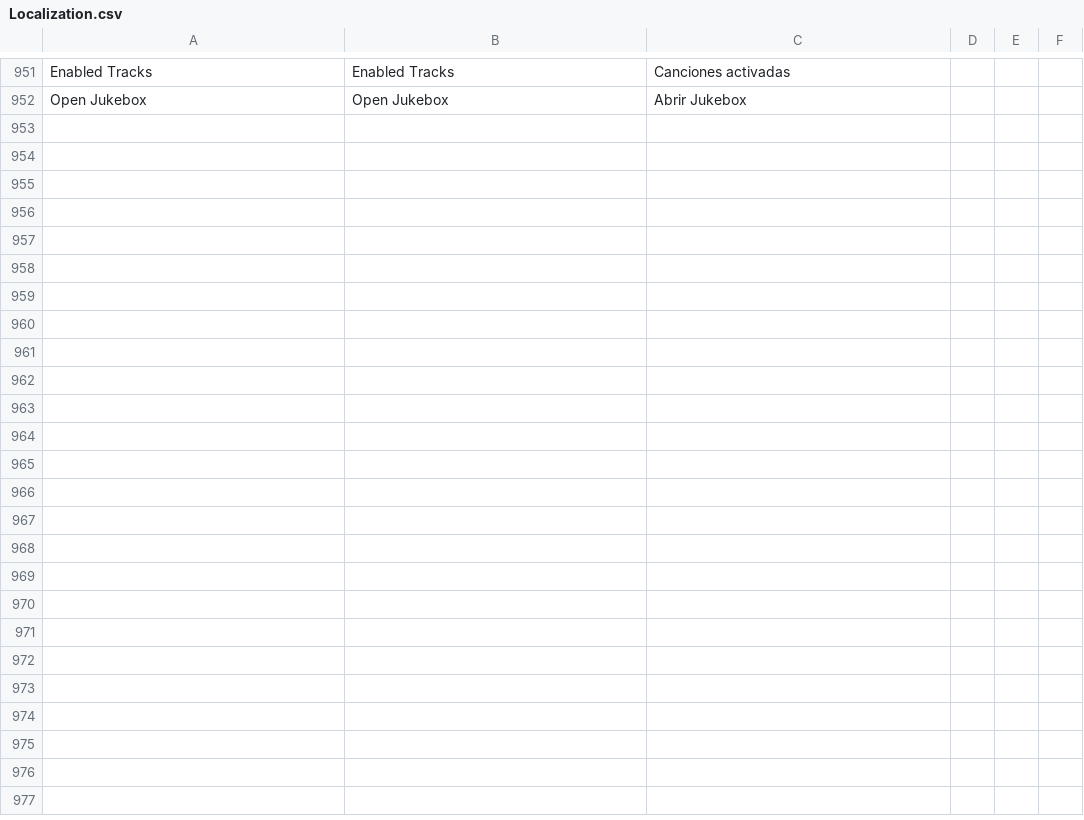
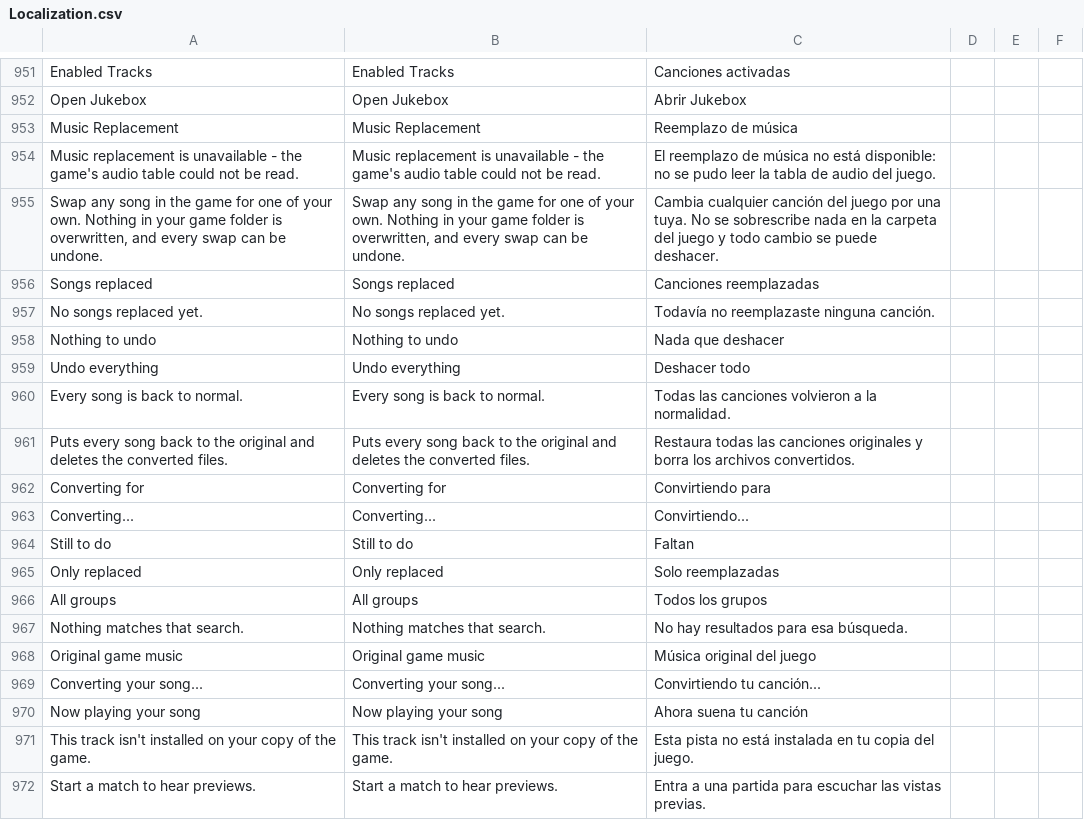
Before and after one commit to HaiKamDesu/BBCF-Improvement-Mod, a CSV file: resource/localization/Localization.csv, drawn as a sheet; only a part is shown, gaps mark what is left out; the diff covers the shown part only; the diff names each change by its address in the sheet, - before the commit and + after, or states it on an @@ line.

Commit message:
Add the music replacement feature
Swap any shipped BGM track for your own MP3. Built on the pointer table at
0x9DC650: a replacement keeps the original's base filename and varies only the
directory, and the table entry is repointed at it. Nothing in the game folder is
overwritten, so Steam's file verification has nothing to restore, and undoing a
swap is just writing the shipped pointer back.

BgmReplacementManager owns the table snapshot, the assignments and their
persistence. Conversions run on a worker thread rather than the render loop -
the earlier probe stalled the game for seconds doing this inline - and are
queued, so several can be lined up at once.

The rule the research turned up is enforced in one place: a pointer is never
written until the converted file is confirmed on disk, because a missing target
hangs the game during match load instead of falling back to silence. Saved
assignments are re-validated against disk at startup, and a stale one presents
as Rebuild rather than being handed to the game. Undoing a track mid-conversion
cancels its queued job and removes anything the worker wrote.

The window is built around always knowing what is going on: every track shows
one of six states in words and colour - original, converting, replaced by <song>,
missing, failed, not installed - with only the buttons that make sense for that
state. Both the original and the replacement can be auditioned in-match through
MusicManager::PreviewPac, which needed the cue name decoupled from the path.
There is a standing note that a swap is heard on the next load, since that is
the one behaviour that would otherwise look broken.

Removes BgmTableProbe, which the manager supersedes; leaving two writers to the
same table would be a footgun.

Builds clean. Untested in-game.

```diff
--- a/resource/localization/Localization.csv
+++ b/resource/localization/Localization.csv
+row 953: Music Replacement | Music Replacement | Reemplazo de música
+row 954: Music replacement is unavailable - the game's audio table could not be read. | Music replacement is unavailable - the game's audio table could not be read. | El reemplazo de música no está disponible: no se pudo leer la tabla de audio del juego.
+row 955: Swap any song in the game for one of your own. Nothing in your game folder is overwritten, and every swap can be undone. | Swap any song in the game for one of your own. Nothing in your game folder is overwritten, and every swap can be undone. | Cambia cualquier canción del juego por una tuya. No se sobrescribe nada en la carpeta del juego y todo cambio se puede deshacer.
+row 956: Songs replaced | Songs replaced | Canciones reemplazadas
+row 957: No songs replaced yet. | No songs replaced yet. | Todavía no reemplazaste ninguna canción.
+row 958: Nothing to undo | Nothing to undo | Nada que deshacer
+row 959: Undo everything | Undo everything | Deshacer todo
+row 960: Every song is back to normal. | Every song is back to normal. | Todas las canciones volvieron a la normalidad.
+row 961: Puts every song back to the original and deletes the converted files. | Puts every song back to the original and deletes the converted files. | Restaura todas las canciones originales y borra los archivos convertidos.
+row 962: Converting for | Converting for | Convirtiendo para
+row 963: Converting... | Converting... | Convirtiendo...
+row 964: Still to do | Still to do | Faltan
+row 965: Only replaced | Only replaced | Solo reemplazadas
+row 966: All groups | All groups | Todos los grupos
+row 967: Nothing matches that search. | Nothing matches that search. | No hay resultados para esa búsqueda.
+row 968: Original game music | Original game music | Música original del juego
+row 969: Converting your song... | Converting your song... | Convirtiendo tu canción...
+row 970: Now playing your song | Now playing your song | Ahora suena tu canción
+row 971: This track isn't installed on your copy of the game. | This track isn't installed on your copy of the game. | Esta pista no está instalada en tu copia del juego.
+row 972: Start a match to hear previews. | Start a match to hear previews. | Entra a una partida para escuchar las vistas previas.
```
Also changed, not shown: 20 added rows elsewhere in this file, 16 other files.
